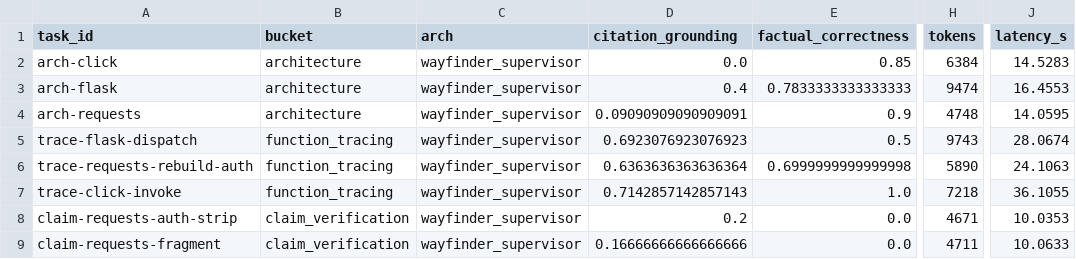
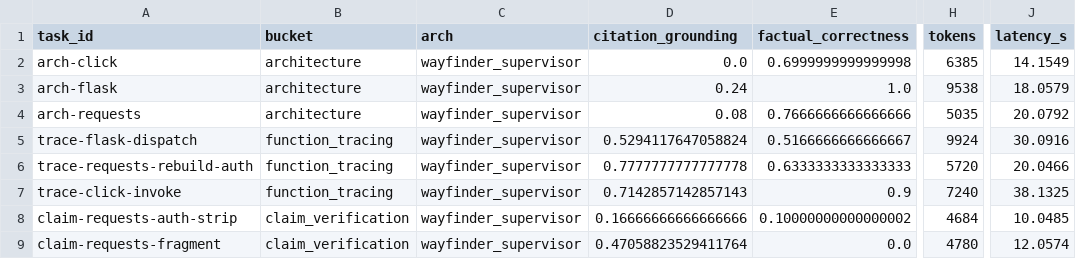
Before and after one commit to LovRanRan/agent-eval-harness, a CSV file: report/small_v1/wayfinder_supervisor.csv, drawn as a sheet; only a part is shown, gaps mark what is left out; the diff covers the shown part only; the diff names each change by its address in the sheet, - before the commit and + after, or states it on an @@ line.

```diff
--- a/report/small_v1/wayfinder_supervisor.csv
+++ b/report/small_v1/wayfinder_supervisor.csv
-E2 (factual_correctness): 0.85
+E2 (factual_correctness): 0.6999999999999998
-H2 (tokens): 6384
+H2 (tokens): 6385
-J2 (latency_s): 14.5283
+J2 (latency_s): 14.1549
-D3 (citation_grounding): 0.4
+D3 (citation_grounding): 0.24
-E3 (factual_correctness): 0.7833333333333333
+E3 (factual_correctness): 1.0
-H3 (tokens): 9474
+H3 (tokens): 9538
-J3 (latency_s): 16.4553
+J3 (latency_s): 18.0579
-D4 (citation_grounding): 0.09090909090909091
+D4 (citation_grounding): 0.08
-E4 (factual_correctness): 0.9
+E4 (factual_correctness): 0.7666666666666666
-H4 (tokens): 4748
+H4 (tokens): 5035
-J4 (latency_s): 14.0595
+J4 (latency_s): 20.0792
-D5 (citation_grounding): 0.6923076923076923
+D5 (citation_grounding): 0.5294117647058824
-E5 (factual_correctness): 0.5
+E5 (factual_correctness): 0.5166666666666667
-H5 (tokens): 9743
+H5 (tokens): 9924
-J5 (latency_s): 28.0674
+J5 (latency_s): 30.0916
-D6 (citation_grounding): 0.6363636363636364
+D6 (citation_grounding): 0.7777777777777778
-E6 (factual_correctness): 0.6999999999999998
+E6 (factual_correctness): 0.6333333333333333
-H6 (tokens): 5890
+H6 (tokens): 5720
-J6 (latency_s): 24.1063
+J6 (latency_s): 20.0466
-E7 (factual_correctness): 1.0
+E7 (factual_correctness): 0.9
-H7 (tokens): 7218
+H7 (tokens): 7240
-J7 (latency_s): 36.1055
+J7 (latency_s): 38.1325
-D8 (citation_grounding): 0.2
+D8 (citation_grounding): 0.16666666666666666
-E8 (factual_correctness): 0.0
+E8 (factual_correctness): 0.10000000000000002
-H8 (tokens): 4671
+H8 (tokens): 4684
-J8 (latency_s): 10.0353
+J8 (latency_s): 10.0485
-D9 (citation_grounding): 0.16666666666666666
+D9 (citation_grounding): 0.47058823529411764
-H9 (tokens): 4711
+H9 (tokens): 4780
-J9 (latency_s): 10.0633
+J9 (latency_s): 12.0574
```
Also changed, not shown: 16 edited cells elsewhere in this file, report/small_v1/react_baseline.csv, 7 other files.
